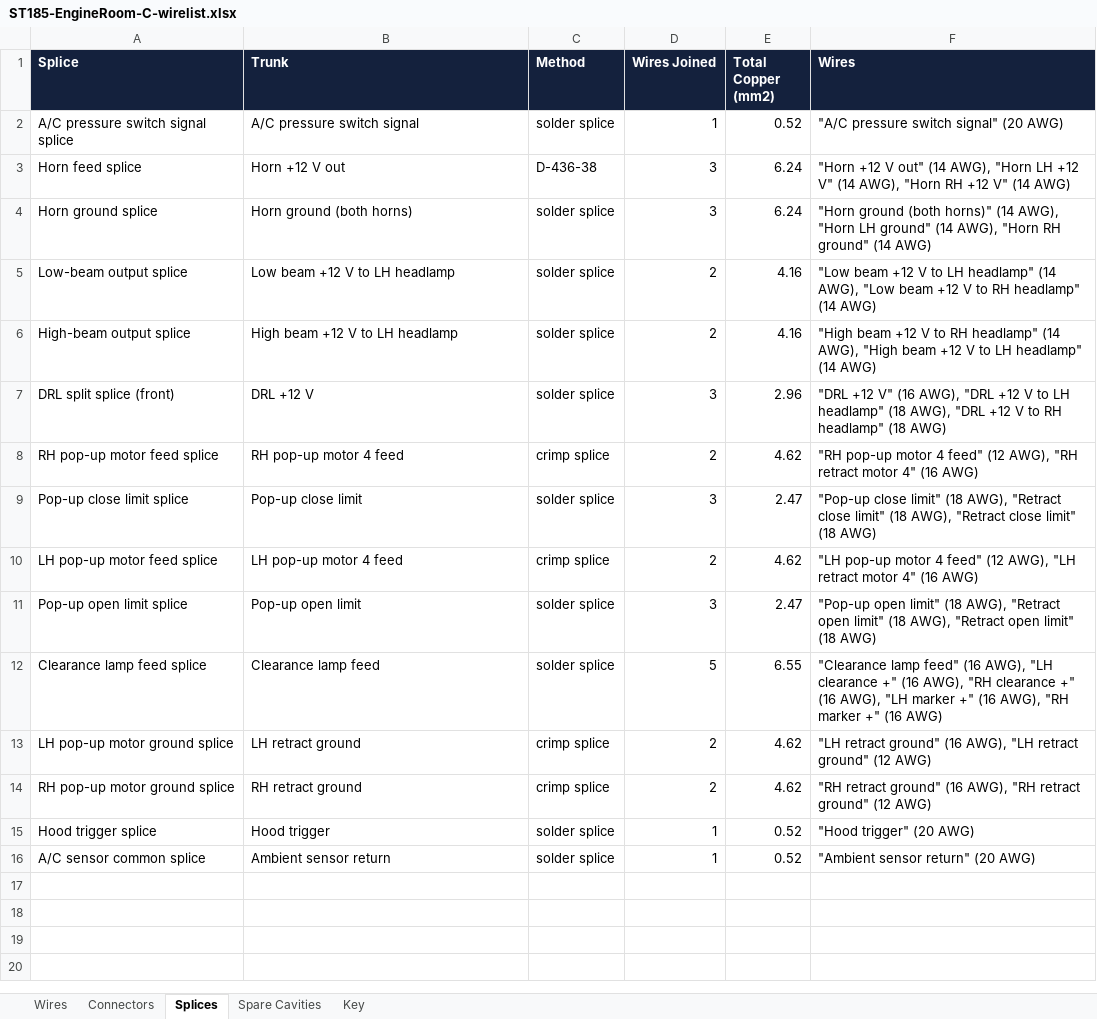
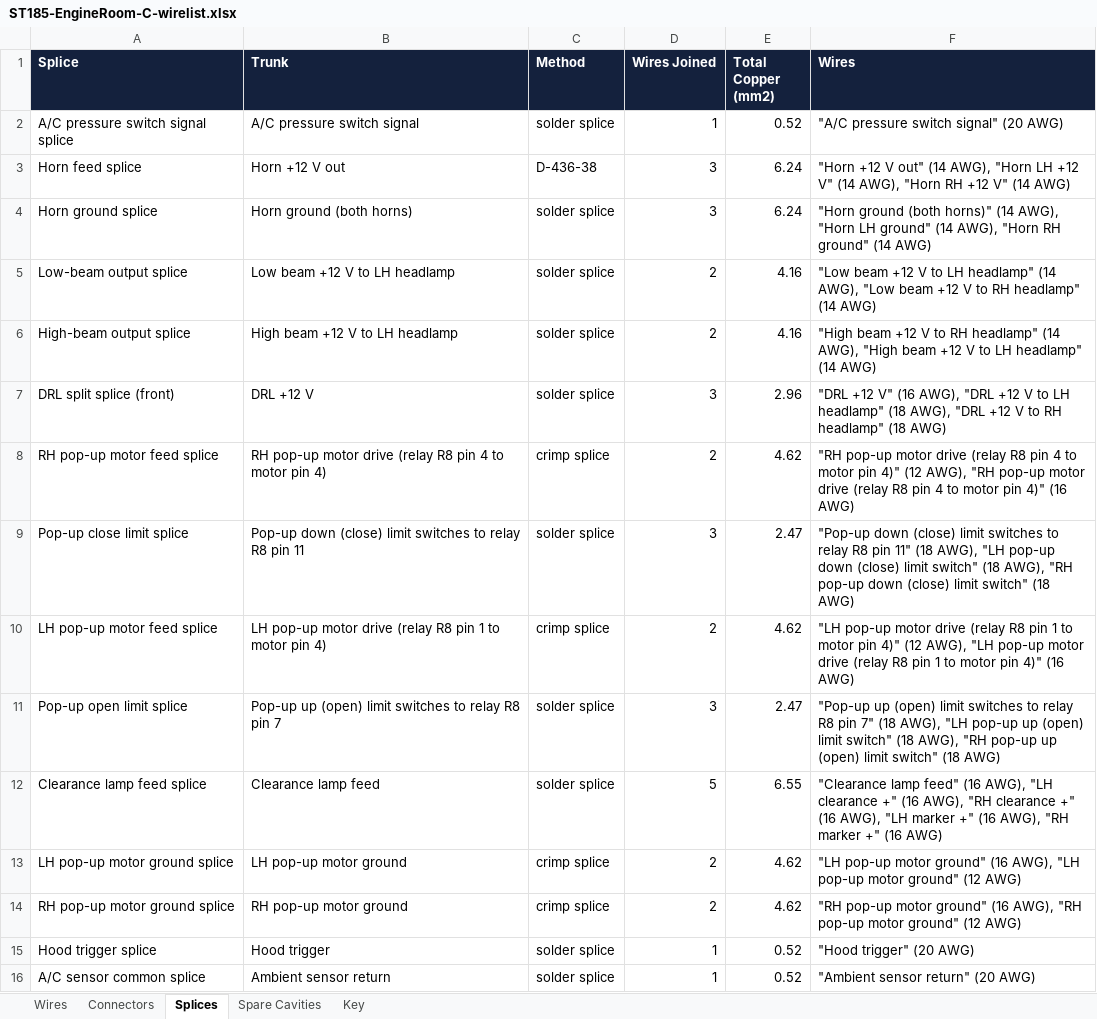
Before and after one commit to living-relation/st185-link-ecu-config, an Excel workbook: docs/harness/wirelists/ST185-EngineRoom-C-wirelist.xlsx, sheet Splices, drawn as a sheet; values as stored, in another font and other column widths than the file's, no borders; the diff names each change by its address in the sheet, - before the commit and + after, or states it on an @@ line.

```diff
--- a/docs/harness/wirelists/ST185-EngineRoom-C-wirelist.xlsx (sheet Splices)
+++ b/docs/harness/wirelists/ST185-EngineRoom-C-wirelist.xlsx (sheet Splices)
-B8 (Trunk): RH pop-up motor 4 feed
+B8 (Trunk): RH pop-up motor drive (relay R8 pin 4 to motor pin 4)
-F8 (Wires): …pop-up motor 4 feed" (12 AWG), "RH retract motor 4" (16 AWG)
+F8 (Wires): …pop-up motor drive (relay R8 pin 4 to motor pin 4)" (12 AWG), "RH pop-up motor drive (relay R8 pin 4 to motor pin 4)" (16 AWG)
-B9 (Trunk): Pop-up close limit
+B9 (Trunk): Pop-up down (close) limit switches to relay R8 pin 11
-F9 (Wires): "Pop-up close limit" (18 AWG), "Retract close limit" (18 AWG), "Retract close limit" (18 AWG)
+F9 (Wires): "Pop-up down (close) limit switches to relay R8 pin 11" (18 AWG), "LH pop-up down (close) limit switch" (18 AWG), "RH pop-up down (close) limit switch" (18 AWG)
-B10 (Trunk): LH pop-up motor 4 feed
+B10 (Trunk): LH pop-up motor drive (relay R8 pin 1 to motor pin 4)
-F10 (Wires): …pop-up motor 4 feed" (12 AWG), "LH retract motor 4" (16 AWG)
+F10 (Wires): …pop-up motor drive (relay R8 pin 1 to motor pin 4)" (12 AWG), "LH pop-up motor drive (relay R8 pin 1 to motor pin 4)" (16 AWG)
-B11 (Trunk): Pop-up open limit
+B11 (Trunk): Pop-up up (open) limit switches to relay R8 pin 7
-F11 (Wires): "Pop-up open limit" (18 AWG), "Retract open limit" (18 AWG), "Retract open limit" (18 AWG)
+F11 (Wires): "Pop-up up (open) limit switches to relay R8 pin 7" (18 AWG), "LH pop-up up (open) limit switch" (18 AWG), "RH pop-up up (open) limit switch" (18 AWG)
-B13 (Trunk): LH retract ground
+B13 (Trunk): LH pop-up motor ground
-F13 (Wires): "LH retract ground" (16 AWG), "LH retract ground" (12…
+F13 (Wires): "LH pop-up motor ground" (16 AWG), "LH pop-up motor ground" (12…
-B14 (Trunk): RH retract ground
+B14 (Trunk): RH pop-up motor ground
-F14 (Wires): "RH retract ground" (16 AWG), "RH retract ground" (12…
+F14 (Wires): "RH pop-up motor ground" (16 AWG), "RH pop-up motor ground" (12…
```
Also changed, not shown: sheet Wires, docs/harness/wirelists/ST185-AB-cabin-wirelist.xlsx, docs/harness/wirelists/ST185-CabinPower-wirelist.xlsx, 15 other files.
